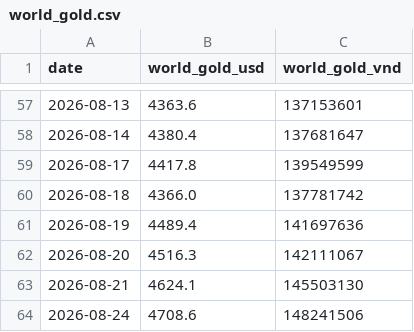
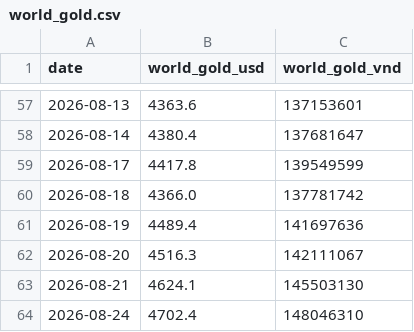
Before and after one commit to BrosPartners/liquidity-crawler, a CSV file: data/world_gold.csv, drawn as a sheet; only a part is shown, gaps mark what is left out.

```diff
--- a/data/world_gold.csv
+++ b/data/world_gold.csv
@@ -63,2 +63,2 @@ date,world_gold_usd,world_gold_vnd
 2026-08-21,4624.1,145503130
-2026-08-24,4708.6,148241506
+2026-08-24,4702.4,148046310
```
Also changed, not shown: data/vnindex_history.csv, 3 other files.
